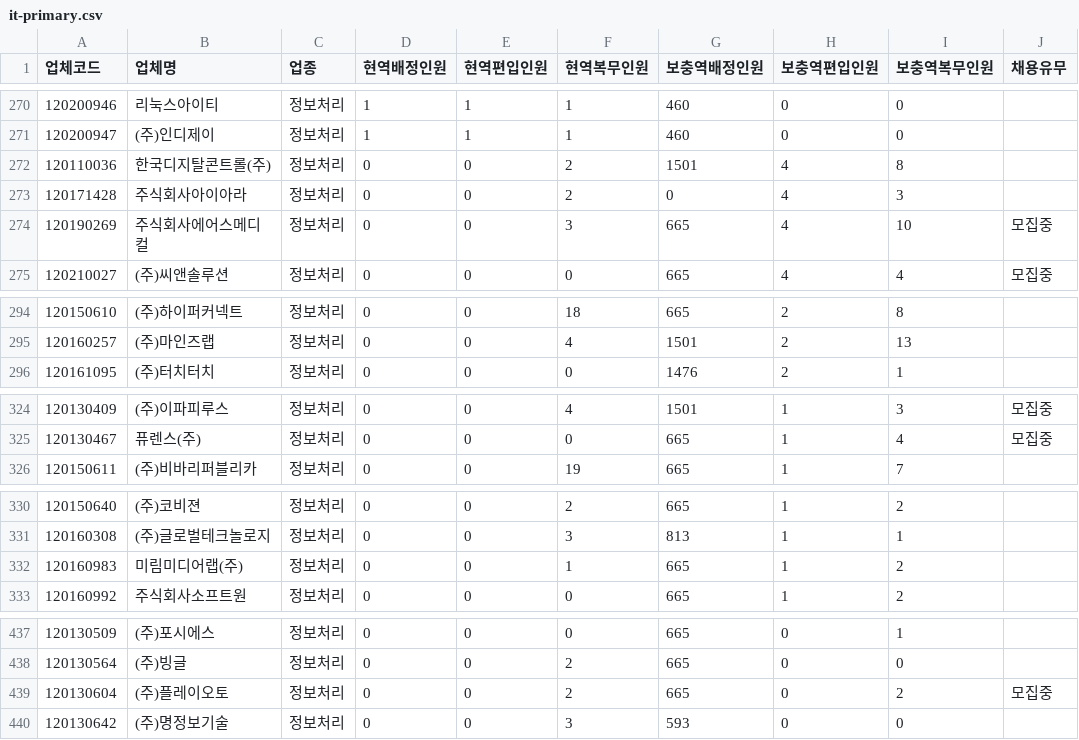
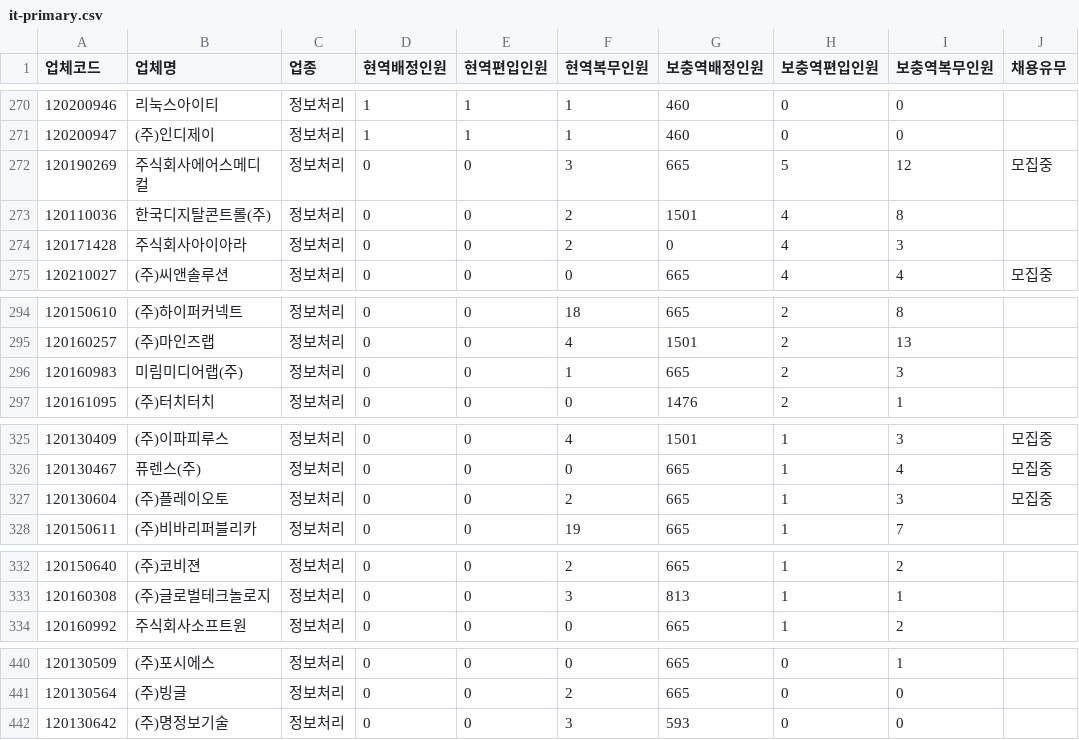
Before and after one commit to stleamist/mma-company-crawler, a CSV file: result/it-primary.csv, drawn as a sheet; only a part is shown, gaps mark what is left out; removed rows and columns are numbered as before the commit, all else as after; the diff covers the shown part only; the diff names each change by its address in the sheet, - before the commit and + after, or states it on an @@ line.

```diff
--- a/result/it-primary.csv
+++ b/result/it-primary.csv
+row 272: 120190269 | 주식회사에어스메디컬 | 정보처리 | 0 | 0 | 3 | 665 | 5 | 12 | 모집중
-row 274: 120190269 | 주식회사에어스메디컬 | 정보처리 | 0 | 0 | 3 | 665 | 4 | 10 | 모집중
+row 296: 120160983 | 미림미디어랩(주) | 정보처리 | 0 | 0 | 1 | 665 | 2 | 3
+row 327: 120130604 | (주)플레이오토 | 정보처리 | 0 | 0 | 2 | 665 | 1 | 3 | 모집중
-row 332: 120160983 | 미림미디어랩(주) | 정보처리 | 0 | 0 | 1 | 665 | 1 | 2
-row 439: 120130604 | (주)플레이오토 | 정보처리 | 0 | 0 | 2 | 665 | 0 | 2 | 모집중
```
Also changed, not shown: 2 added rows, 2 removed rows and 8 edited cells elsewhere in this file, result/all.csv, result/it-secondary.csv, 2 other files.
